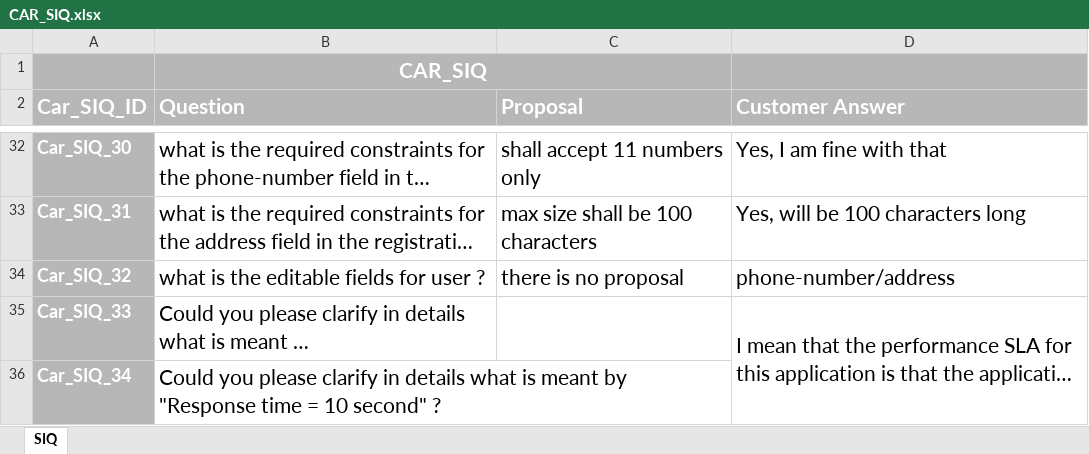
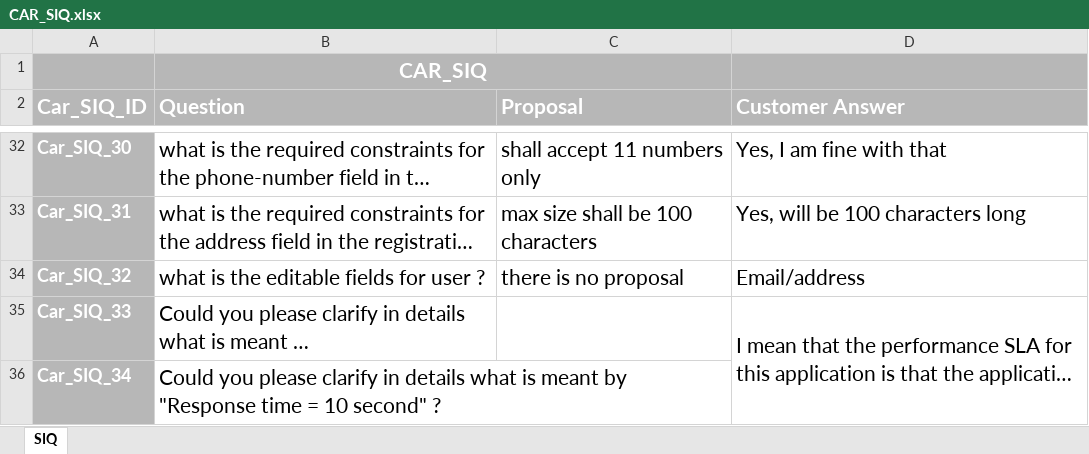
Before and after one commit to FatmaMohamedSoliman/CarPurchasing, an Excel workbook: Requirments/CAR_SIQ.xlsx, sheet SIQ, drawn as a sheet; only a part is shown, gaps mark what is left out; long unchanged cells end in …; values as stored, in another font and other column widths than the file's, no borders; charts and pictures not drawn; the diff names each change by its address in the sheet, - before the commit and + after, or states it on an @@ line.

Commit message:
Update SIQ

```diff
--- a/Requirments/CAR_SIQ.xlsx (sheet SIQ)
+++ b/Requirments/CAR_SIQ.xlsx (sheet SIQ)
-D34 (Customer Answer): phone-number/address
+D34 (Customer Answer): Email/address
```
Also changed, not shown: charts or pictures.
